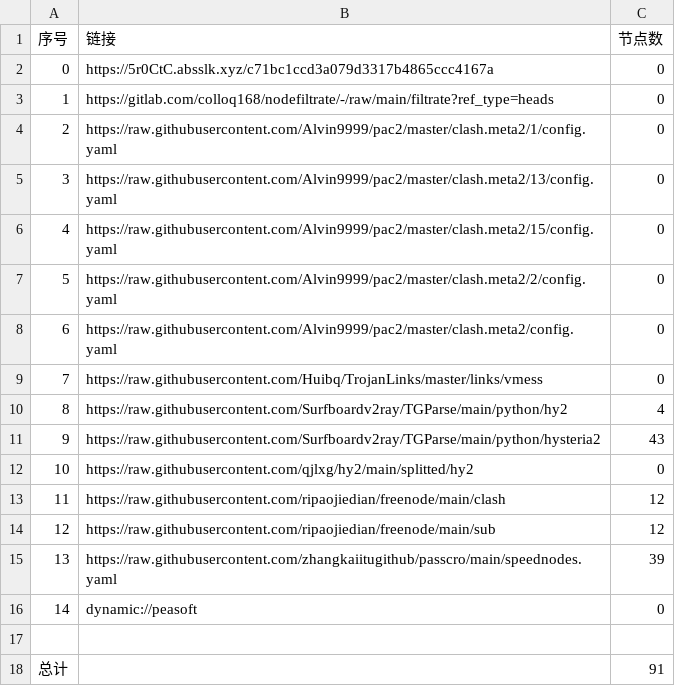
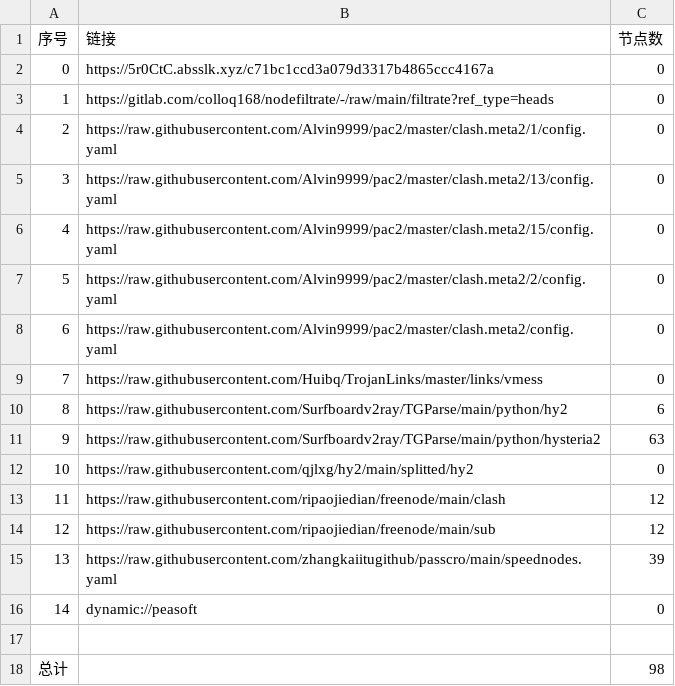
Before and after one commit to flyinghighly/NoMoreWalls, a CSV file: list_result.csv, drawn as a sheet.

```diff
--- a/list_result.csv
+++ b/list_result.csv
@@ -9,4 +9,4 @@
 7,https://raw.githubusercontent.com/Huibq/TrojanLinks/master/links/vmess,0
-8,https://raw.githubusercontent.com/Surfboardv2ray/TGParse/main/python/hy2,4
-9,https://raw.githubusercontent.com/Surfboardv2ray/TGParse/main/python/hysteria2,43
+8,https://raw.githubusercontent.com/Surfboardv2ray/TGParse/main/python/hy2,6
+9,https://raw.githubusercontent.com/Surfboardv2ray/TGParse/main/python/hysteria2,63
 10,https://raw.githubusercontent.com/qjlxg/hy2/main/splitted/hy2,0
@@ -17,2 +17,2 @@
 
-总计,,91
+总计,,98
```
Also changed, not shown: 9 other files.
